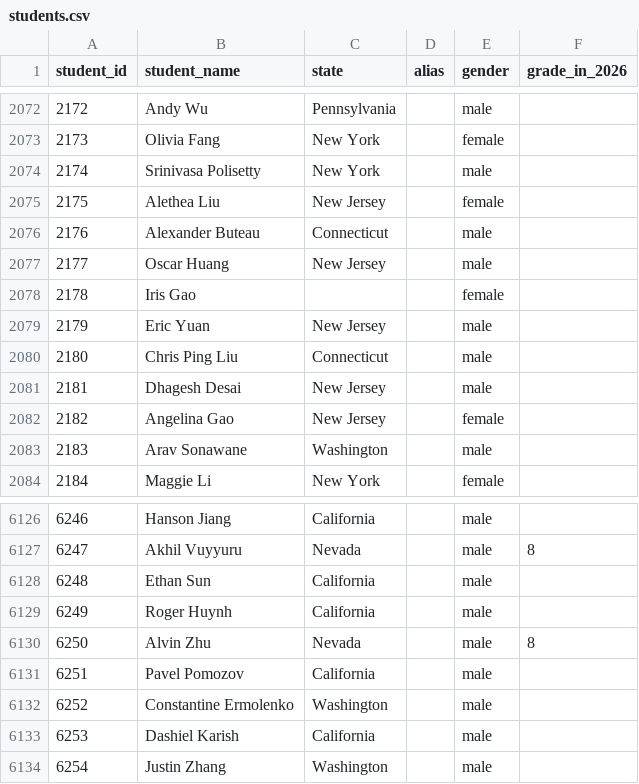
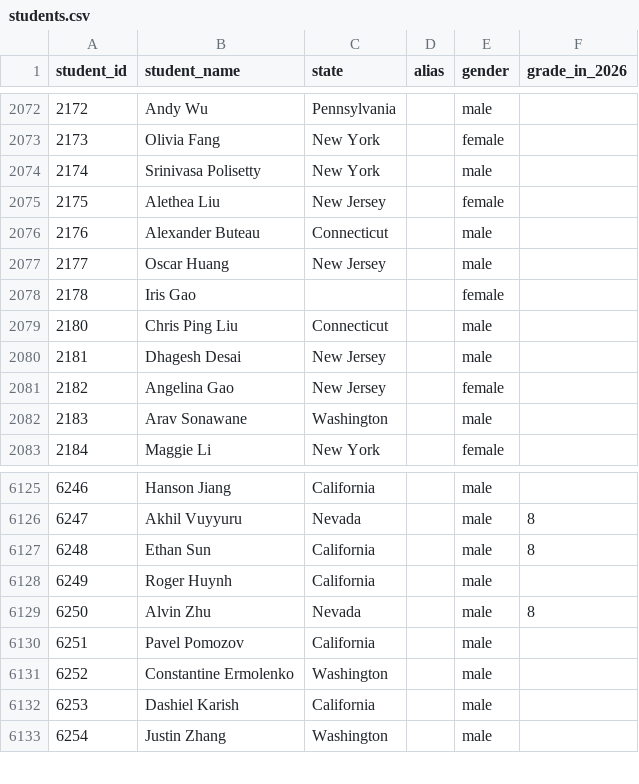
Before and after one commit to x-du/math-competition, a CSV file: database/students/students.csv, drawn as a sheet; only a part is shown, gaps mark what is left out.

```diff
--- a/database/students/students.csv
+++ b/database/students/students.csv
@@ -2078,3 +2078,2 @@ student_id,student_name,state,alias,gender,grade_in_2026
 2178,Iris Gao,,,female,
-2179,Eric Yuan,New Jersey,,male,
 2180,Chris Ping Liu,Connecticut,,male,
@@ -6127,3 +6126,3 @@ student_id,student_name,state,alias,gender,grade_in_2026
 6247,Akhil Vuyyuru,Nevada,,male,8
-6248,Ethan Sun,California,,male,
+6248,Ethan Sun,California,,male,8
 6249,Roger Huynh,California,,male,
```
Also changed, not shown: database/contests/pumac-b-combinator/year=2025/results.csv, database/contests/pumac-b-geometry/year=2025/results.csv, 4 other files.
